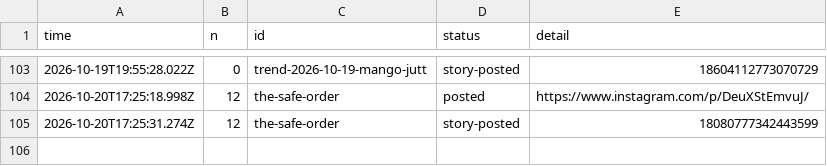
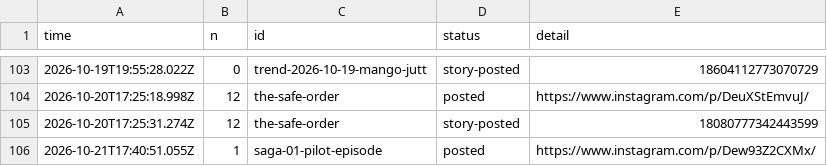
Before and after one commit to gamenailer0-oss/menva-mvp, a CSV file: log/posts.csv, drawn as a sheet; only a part is shown, gaps mark what is left out; the diff names each change by its address in the sheet, - before the commit and + after, or states it on an @@ line.

Commit message:
autopost: posted saga-01-pilot-episode

```diff
--- a/log/posts.csv
+++ b/log/posts.csv
+row 106: 2026-10-21T17:40:51.055Z | 1 | saga-01-pilot-episode | posted | https://www.instagram.com/p/Dew93Z2CXMx/
```
Also changed, not shown: 1 other file.
